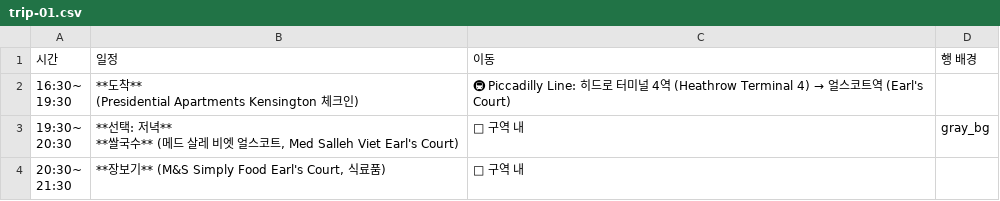
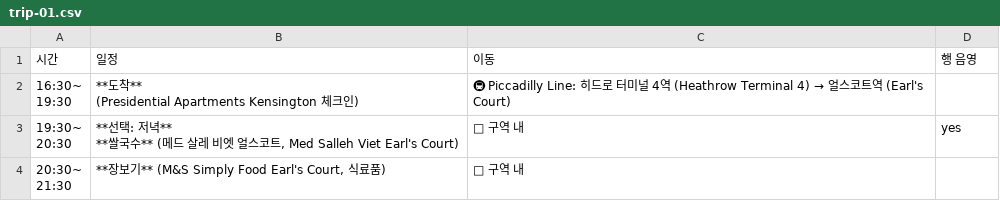
Before and after one commit to jungyh0907/2026-London-Paris, a CSV file: tables/trip-01.csv, drawn as a sheet.

Commit message:
Replace Notion row-color tokens in tables/trip-01.csv

```diff
--- a/tables/trip-01.csv
+++ b/tables/trip-01.csv
@@ -1,2 +1,2 @@
-"시간","일정","이동","행 배경"
+"시간","일정","이동","행 음영"
 "16:30~
@@ -4,5 +4,5 @@
 (Presidential Apartments Kensington 체크인)","🚇 Piccadilly Line: 히드로 터미널 4역 (Heathrow Terminal 4) → 얼스코트역 (Earl's Court)",""
-"19:30~
-20:30","**선택: 저녁**
-**쌀국수** (메드 살레 비엣 얼스코트, Med Salleh Viet Earl's Court)","🚶 구역 내","gray_bg"
+"19:30~
+20:30","**선택: 저녁**
+**쌀국수** (메드 살레 비엣 얼스코트, Med Salleh Viet Earl's Court)","🚶 구역 내","yes"
 "20:30~
```
